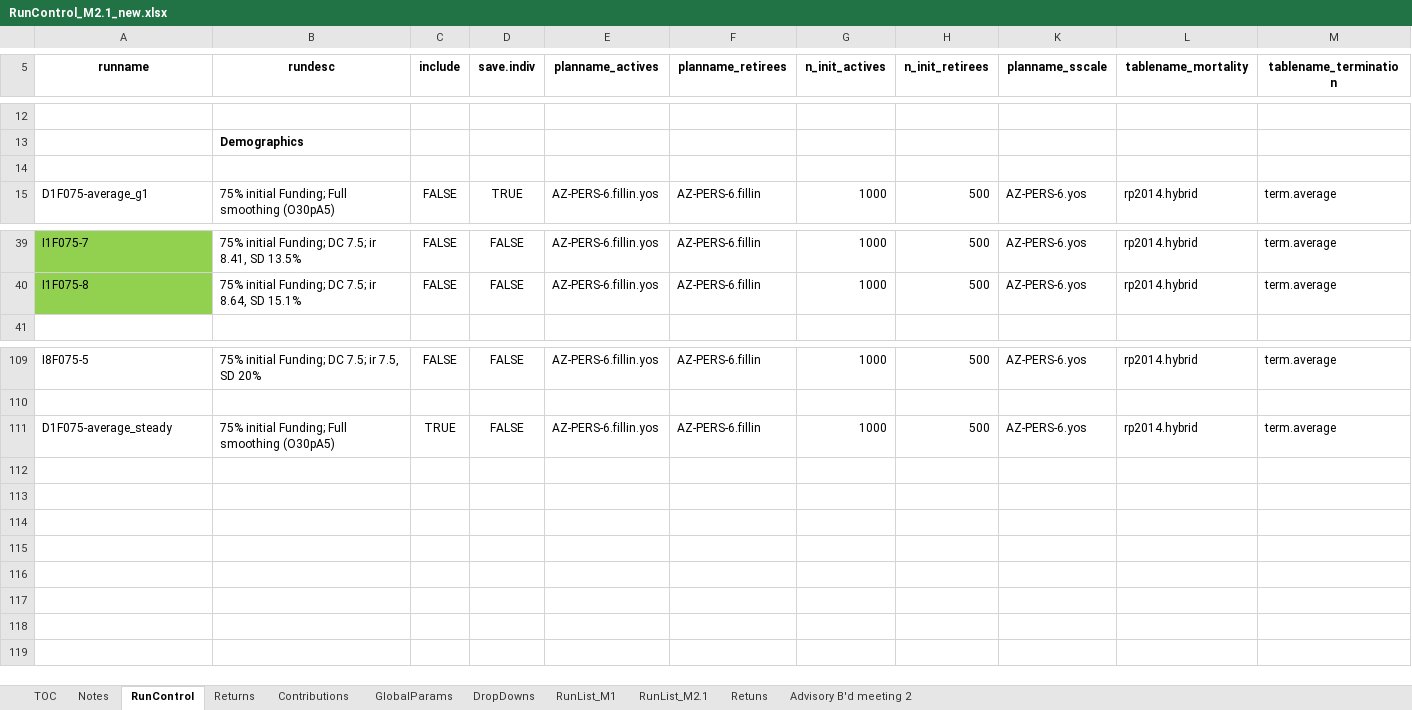
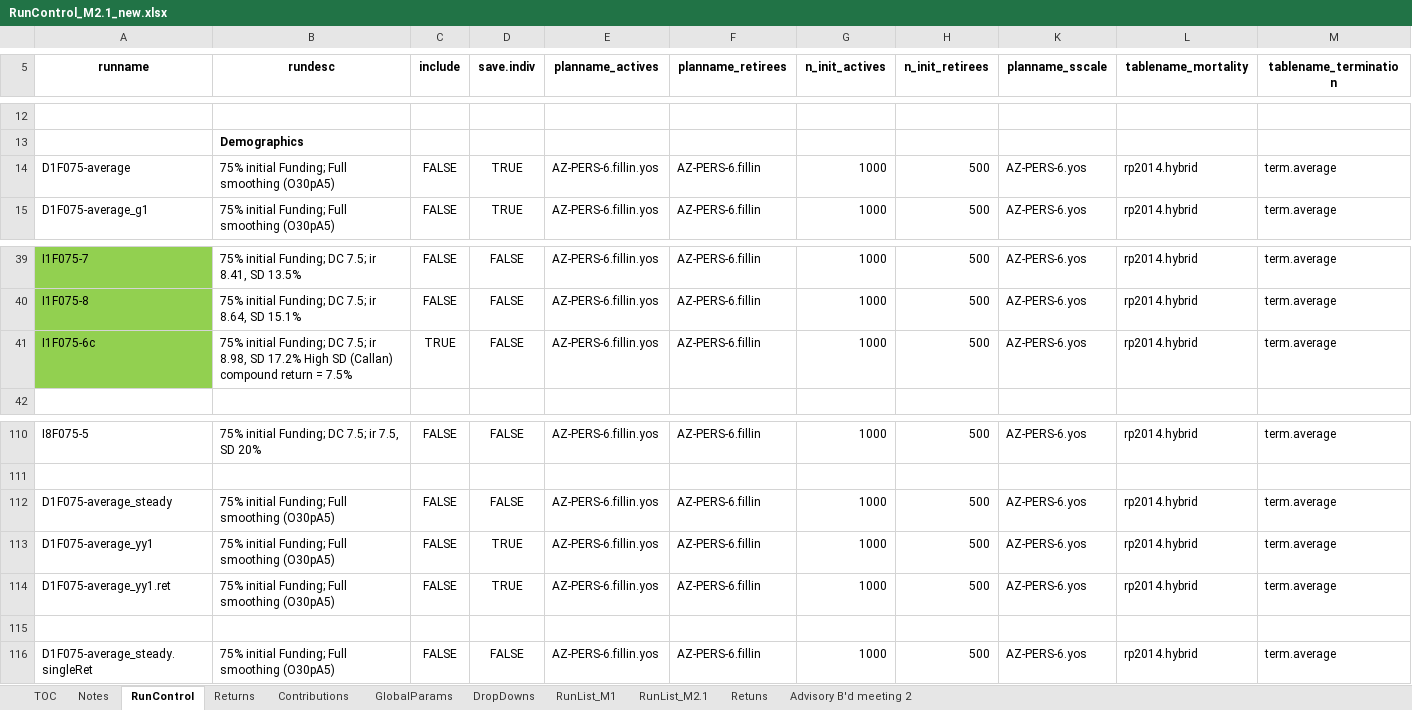
Before and after one commit to yimengyin16/Model_Main, an Excel workbook: IO_M2.1_new/RunControl_M2.1_new.xlsx, sheet RunControl, drawn as a sheet; only a part is shown, gaps mark what is left out; values as stored, in another font and other column widths than the file's, no borders; addresses are those after the commit; rows hold the shown columns only; the diff names each change by its address in the sheet, - before the commit and + after, or states it on an @@ line.

```diff
--- a/IO_M2.1_new/RunControl_M2.1_new.xlsx (sheet RunControl)
+++ b/IO_M2.1_new/RunControl_M2.1_new.xlsx (sheet RunControl)
-row 14: (empty)
+row 14: D1F075-average | 75% initial Funding; Full smoothing (O30pA5) | FALSE | TRUE | AZ-PERS-6.fillin.yos | AZ-PERS-6.fillin | 1000 | 500 | AZ-PERS-6.yos | rp2014.hybrid | term.average
+row 41: I1F075-6c | 75% initial Funding; DC 7.5; ir 8.98, SD 17.2% High SD (Callan) compound return = 7.5% | TRUE | FALSE | AZ-PERS-6.fillin.yos | AZ-PERS-6.fillin | 1000 | 500 | AZ-PERS-6.yos | rp2014.hybrid | term.average
-C112 (include): TRUE
+C112 (include): FALSE
+row 113: D1F075-average_yy1 | 75% initial Funding; Full smoothing (O30pA5) | FALSE | TRUE | AZ-PERS-6.fillin.yos | AZ-PERS-6.fillin | 1000 | 500 | AZ-PERS-6.yos | rp2014.hybrid | term.average
+row 114: D1F075-average_yy1.ret | 75% initial Funding; Full smoothing (O30pA5) | FALSE | TRUE | AZ-PERS-6.fillin.yos | AZ-PERS-6.fillin | 1000 | 500 | AZ-PERS-6.yos | rp2014.hybrid | term.average
+row 115: (empty)
+row 116: D1F075-average_steady.singleRet | 75% initial Funding; Full smoothing (O30pA5) | FALSE | FALSE | AZ-PERS-6.fillin.yos | AZ-PERS-6.fillin | 1000 | 500 | AZ-PERS-6.yos | rp2014.hybrid | term.average
```
Also changed, not shown: sheet GlobalParams, formulas that keep their value, hidden cells, 17 other files.
